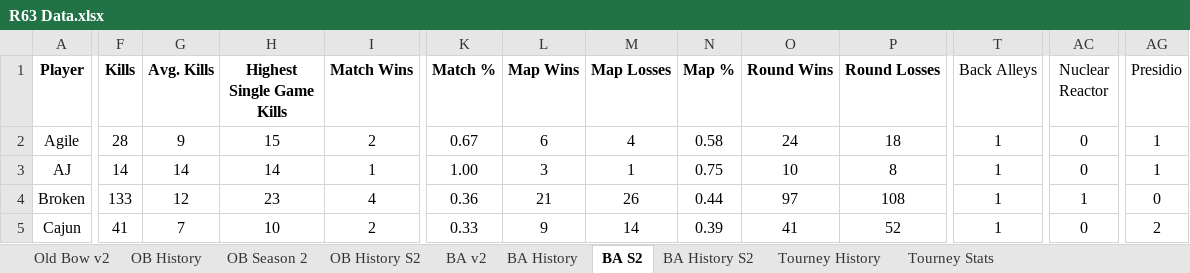
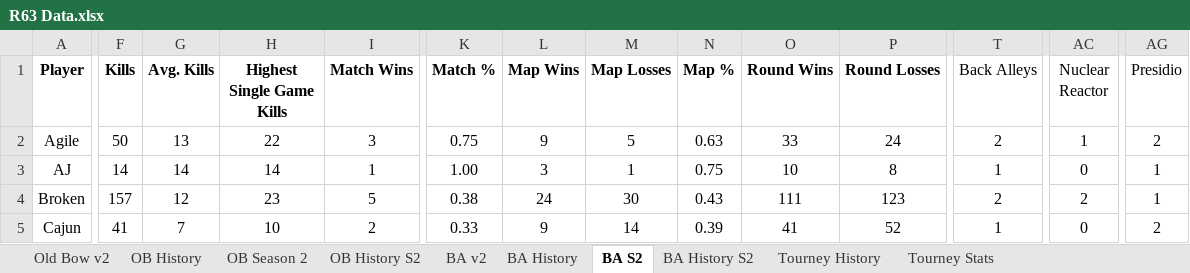
Before and after one commit to brettjmiller8-cpu/r63-stats, an Excel workbook: R63 Data.xlsx, sheet BA S2, drawn as a sheet; only a part is shown, gaps mark what is left out; values as stored, in another font and other column widths than the file's, no borders; the diff covers the shown part only; the diff names each change by its address in the sheet, - before the commit and + after, or states it on an @@ line.

```diff
--- a/R63 Data.xlsx (sheet BA S2)
+++ b/R63 Data.xlsx (sheet BA S2)
-F2 (Kills): 28
+F2 (Kills): 50
-G2 (Avg. Kills): 9
+G2 (Avg. Kills): 13
-H2 (Highest Single Game Kills): 15
+H2 (Highest Single Game Kills): 22
-I2 (Match Wins): 2
+I2 (Match Wins): 3
-K2 (Match %): 0.67
+K2 (Match %): 0.75
-L2 (Map Wins): 6
+L2 (Map Wins): 9
-M2 (Map Losses): 4
+M2 (Map Losses): 5
-N2 (Map %): 0.58
+N2 (Map %): 0.63
-O2 (Round Wins): 24
+O2 (Round Wins): 33
-P2 (Round Losses): 18
+P2 (Round Losses): 24
-T2 (Back Alleys): 1
+T2 (Back Alleys): 2
-AC2 (Nuclear Reactor): 0
+AC2 (Nuclear Reactor): 1
-AG2 (Presidio): 1
+AG2 (Presidio): 2
-F4 (Kills): 133
+F4 (Kills): 157
-I4 (Match Wins): 4
+I4 (Match Wins): 5
-K4 (Match %): 0.36
+K4 (Match %): 0.38
-L4 (Map Wins): 21
+L4 (Map Wins): 24
-M4 (Map Losses): 26
+M4 (Map Losses): 30
-N4 (Map %): 0.44
+N4 (Map %): 0.43
-O4 (Round Wins): 97
+O4 (Round Wins): 111
-P4 (Round Losses): 108
+P4 (Round Losses): 123
-T4 (Back Alleys): 1
+T4 (Back Alleys): 2
-AC4 (Nuclear Reactor): 1
+AC4 (Nuclear Reactor): 2
-AG4 (Presidio): 0
+AG4 (Presidio): 1
```
Also changed, not shown: 270 edited cells elsewhere in this sheet, sheet BA History S2, sheet BA History, sheet BA v2.
